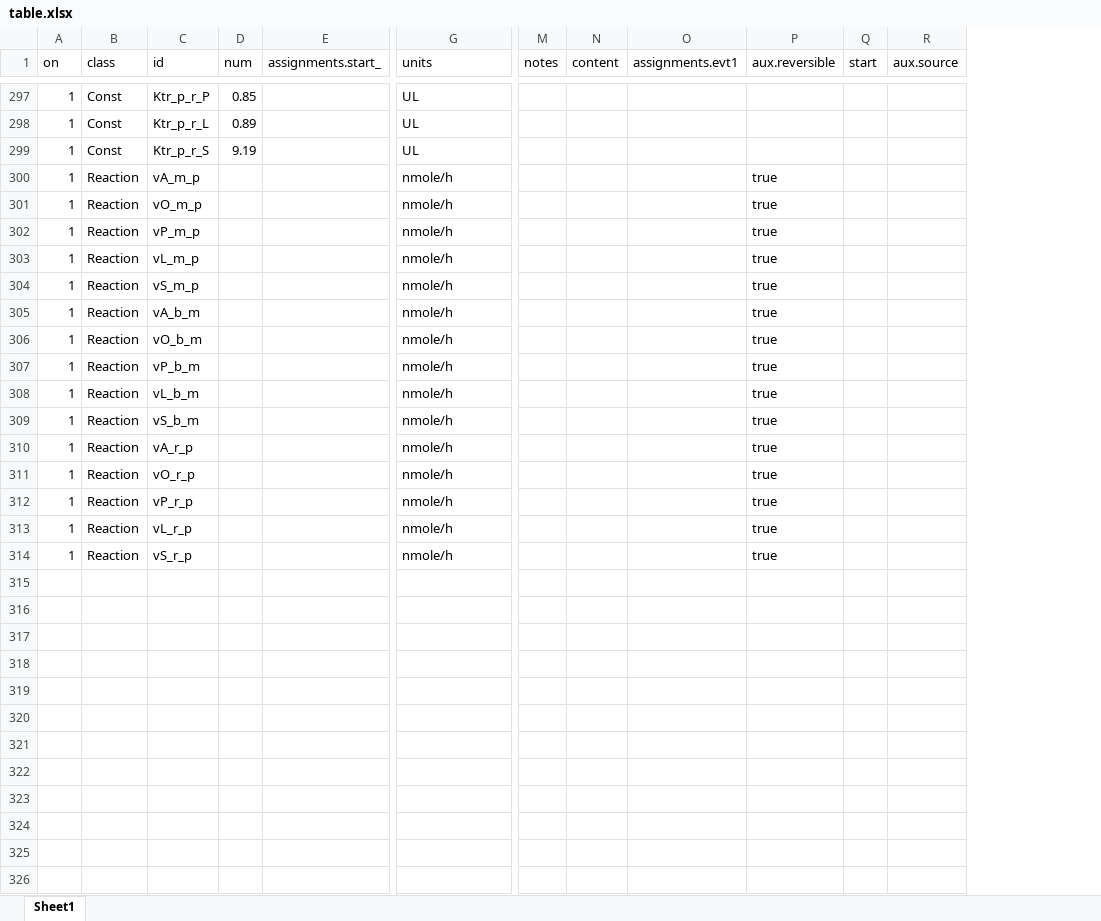
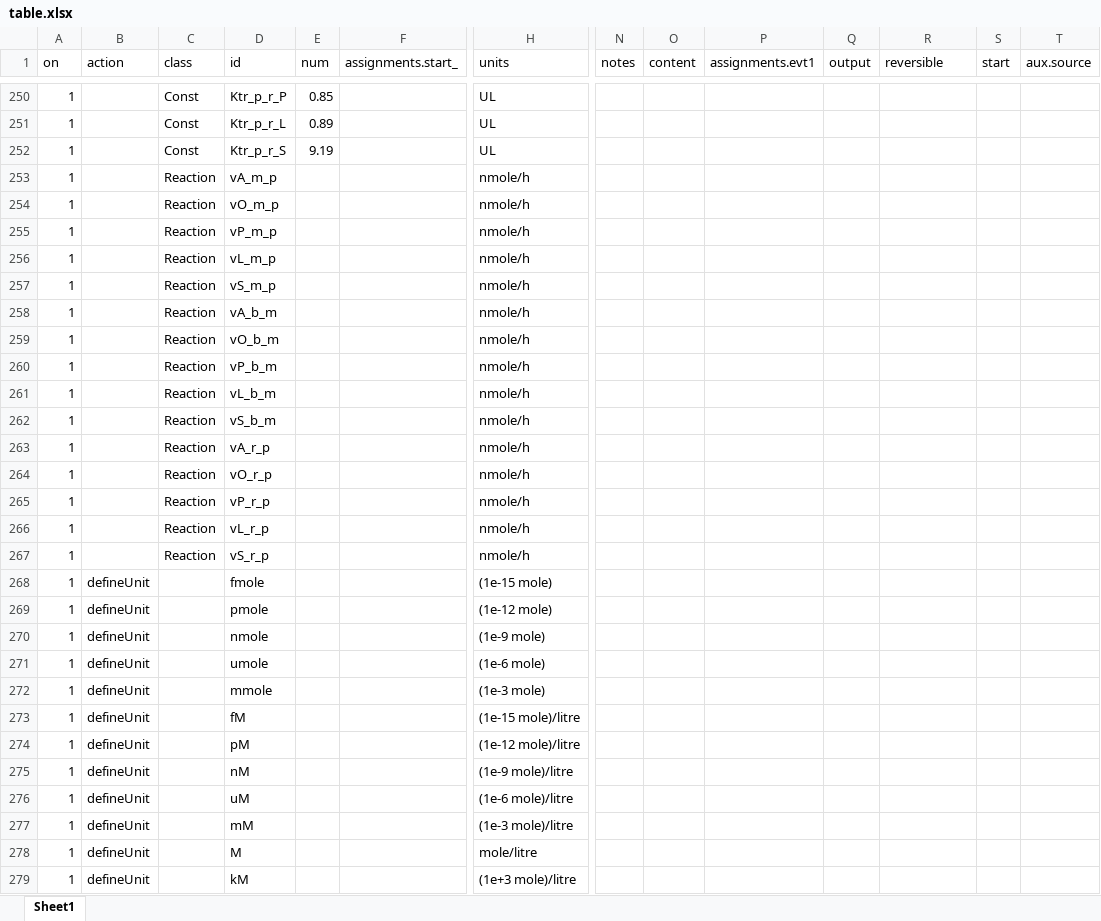
Before and after one commit to insysbio/faah-inhibitor, an Excel workbook: table.xlsx, sheet Sheet1, drawn as a sheet; only a part is shown, gaps mark what is left out; values as stored, in another font and other column widths than the file's, no borders; addresses are those after the commit; rows hold the shown columns only; the diff covers the shown part only; the diff names each change by its address in the sheet, - before the commit and + after, or states it on an @@ line.

```diff
--- a/table.xlsx (sheet Sheet1)
+++ b/table.xlsx (sheet Sheet1)
+column B (action), empty
+column Q (output), empty
-R1: aux.reversible
+R1: reversible
-R253:R267 (reversible): true
+R253:R267 (reversible): (empty)
+row 268: 1 | defineUnit |  | fmole |  |  | (1e-15 mole)
+row 269: 1 | defineUnit |  | pmole |  |  | (1e-12 mole)
+row 270: 1 | defineUnit |  | nmole |  |  | (1e-9 mole)
+row 271: 1 | defineUnit |  | umole |  |  | (1e-6 mole)
+row 272: 1 | defineUnit |  | mmole |  |  | (1e-3 mole)
+row 273: 1 | defineUnit |  | fM |  |  | (1e-15 mole)/litre
+row 274: 1 | defineUnit |  | pM |  |  | (1e-12 mole)/litre
+row 275: 1 | defineUnit |  | nM |  |  | (1e-9 mole)/litre
+row 276: 1 | defineUnit |  | uM |  |  | (1e-6 mole)/litre
+row 277: 1 | defineUnit |  | mM |  |  | (1e-3 mole)/litre
+row 278: 1 | defineUnit |  | M |  |  | mole/litre
+row 279: 1 | defineUnit |  | kM |  |  | (1e+3 mole)/litre
```
Also changed, not shown: 37 added rows, 48 removed rows and 2 edited cells elsewhere in this sheet, 18 other files.
